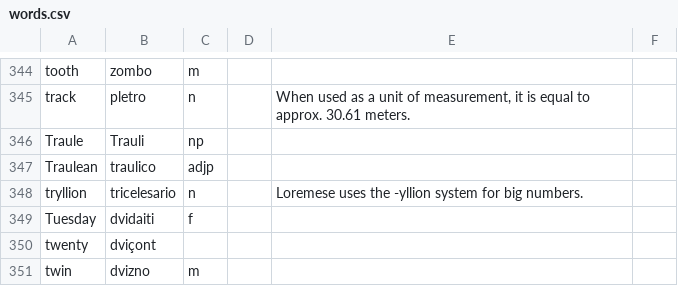
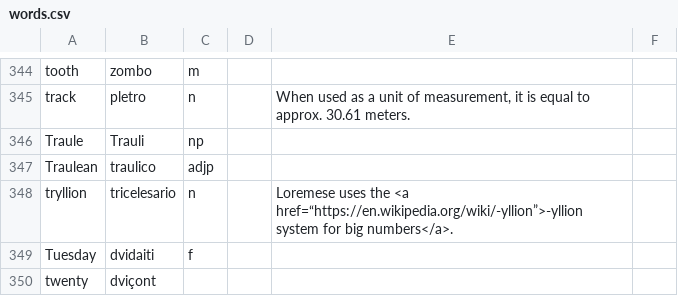
Before and after one commit to baphometenreal/balls.skin, a CSV file: LoT/dictionary/loremese/words.csv, drawn as a sheet; only a part is shown, gaps mark what is left out; the shorter side is filled out with more unchanged rows; the diff covers the shown part only.

```diff
--- a/LoT/dictionary/loremese/words.csv
+++ b/LoT/dictionary/loremese/words.csv
@@ -347,3 +347,3 @@ Traule;Trauli;np;;
 Traulean;traulico;adjp;;
-tryllion;tricelesario;n;;Loremese uses the -yllion system for big numbers.
+tryllion;tricelesario;n;;Loremese uses the <a href=“https://en.wikipedia.org/wiki/-yllion”>-yllion system for big numbers</a>.
 Tuesday;dvidaiti;f;;
```
Also changed, not shown: 7 edited cells elsewhere in this file.
